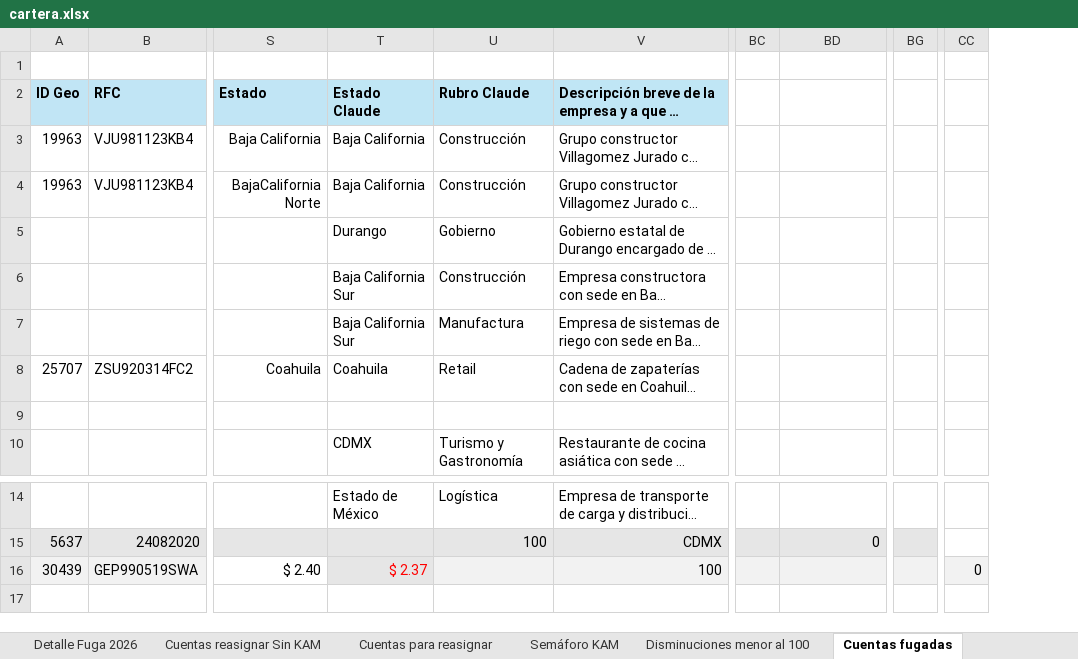
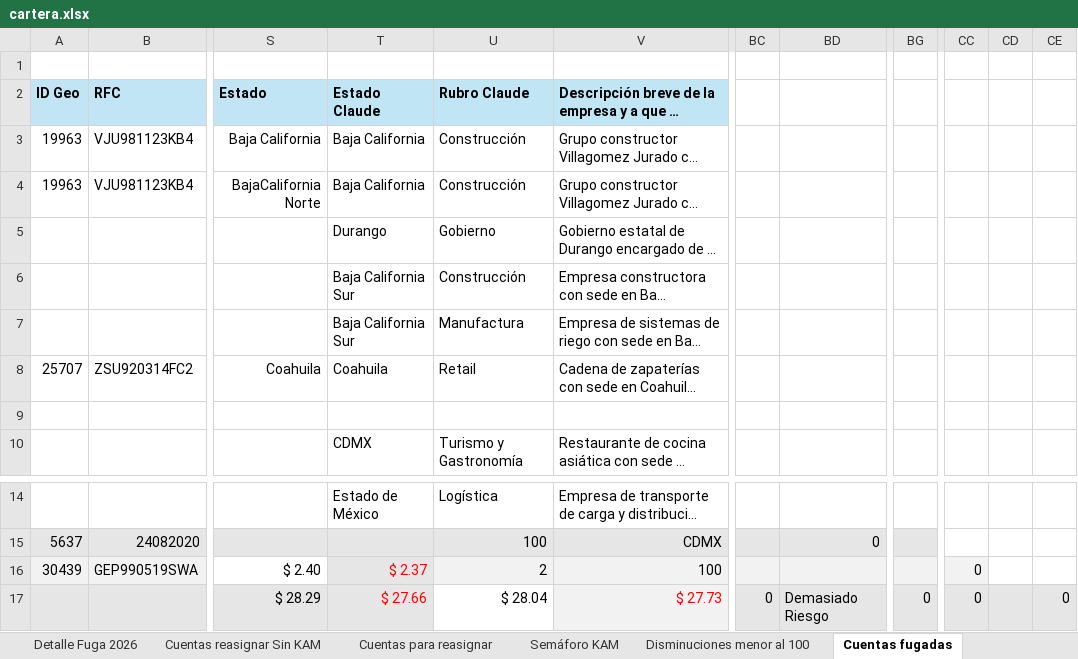
Before and after one commit to fdurancontreras4-ui/monitor-cartera-mx, an Excel workbook: cartera.xlsx, sheet Cuentas fugadas, drawn as a sheet; only a part is shown, gaps mark what is left out; long unchanged cells end in …; values as stored, in another font and other column widths than the file's, no borders; conditional formats not drawn; removed rows and columns are numbered as before the commit, all else as after; rows hold the shown columns only; the diff names each change by its address in the sheet, - before the commit and + after, or states it on an @@ line.

```diff
--- a/cartera.xlsx (sheet Cuentas fugadas)
+++ b/cartera.xlsx (sheet Cuentas fugadas)
-column BC, empty
+column BC, empty
-column BG, empty
+column BG, empty
+column CD, empty
+column CE, empty
-U16 (Rubro Claude): (empty)
+U16 (Rubro Claude): 2
+row 17:  |  | $ 28.29 | $ 27.66 | $ 28.04 | $ 27.73 | 0 | Demasiado Riesgo | 0 | 0 |  | 0
```
Also changed, not shown: sheet Ventas 2026, sheet MARE MX, sheet Detalle Fuga 2026, sheet Resumen MARE, sheet Disminuciones menor al 100, sheet Critico, 1 more sheet, formulas that keep their value, hidden cells, 1 other file.
